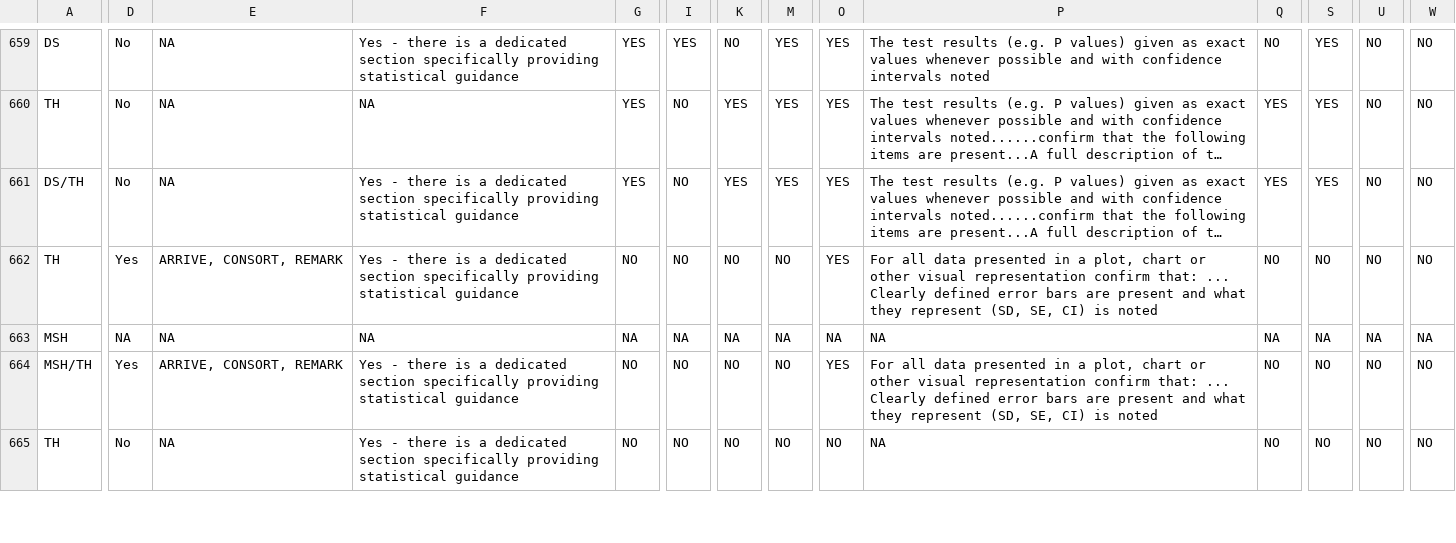
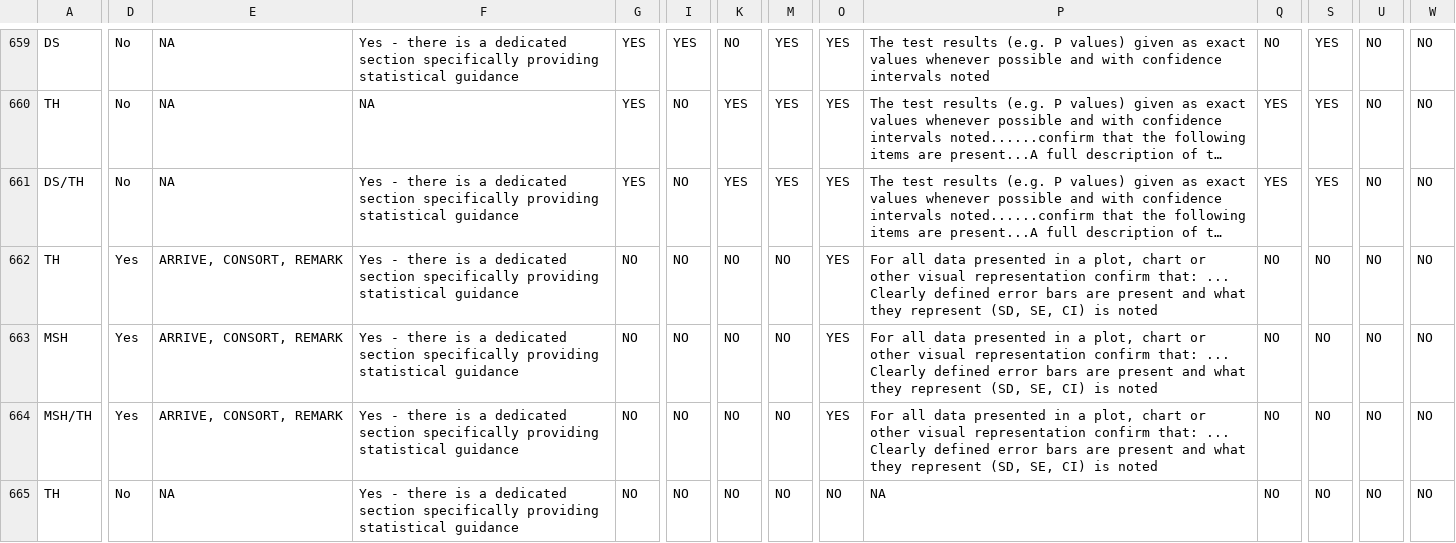
Before and after one commit to TomHardwicke/Journal-Statistical-Guidance-2019, a CSV file: data/primary/data_coding.csv, drawn as a sheet; only a part is shown, gaps mark what is left out; long unchanged cells end in …; the diff covers the shown part only; the diff names each change by its address in the sheet, - before the commit and + after, or states it on an @@ line.

```diff
--- a/data/primary/data_coding.csv
+++ b/data/primary/data_coding.csv
-D663: NA
+D663: Yes
-E663: NA
+E663: ARRIVE, CONSORT, REMARK
-F663: NA
+F663: Yes - there is a dedicated section specifically providing statistical guidance
-G663: NA
+G663: NO
-I663: NA
+I663: NO
-K663: NA
+K663: NO
-M663: NA
+M663: NO
-O663: NA
+O663: YES
-P663: NA
+P663: For all data presented in a plot, chart or other visual representation confirm that: ... Clearly defined error bars are present and what they represent (SD, SE, CI) is noted
-Q663: NA
+Q663: NO
-S663: NA
+S663: NO
-U663: NA
+U663: NO
-W663: NA
+W663: NO
```
Also changed, not shown: 59 edited cells elsewhere in this file, data/raw/Statistical guidance for authors coding form 2.0 (Responses) - Form Responses.csv.
